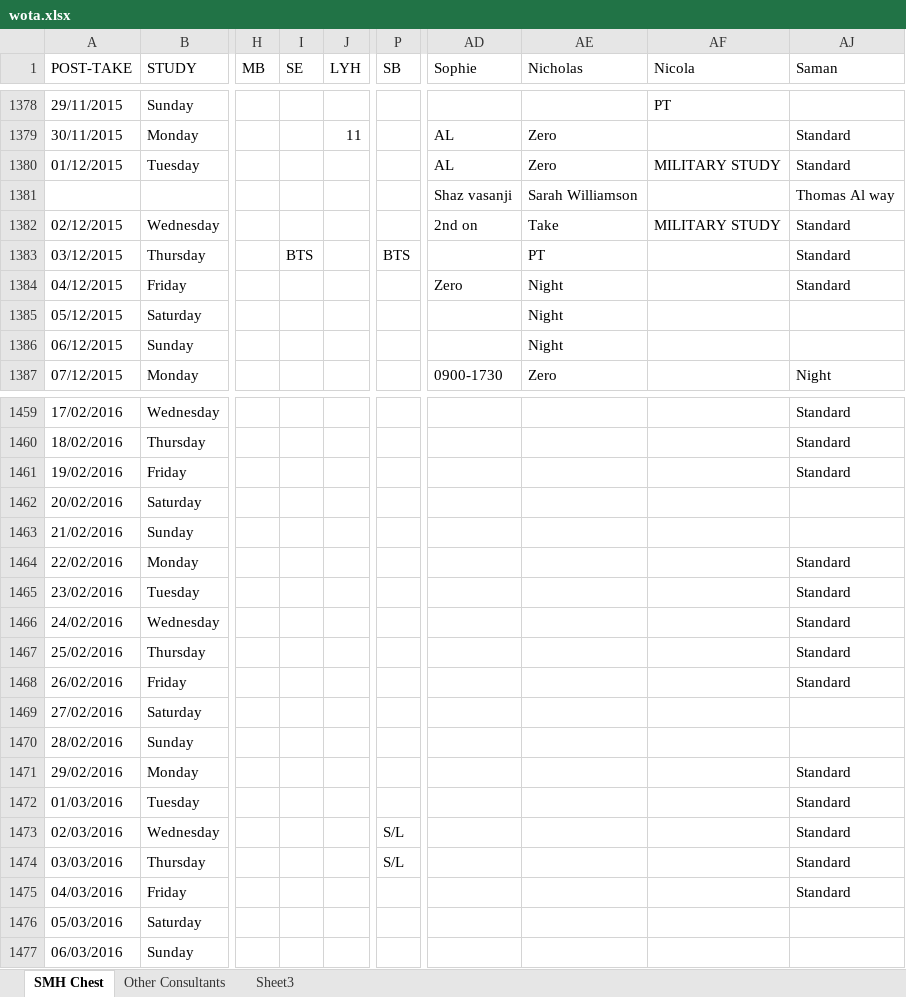
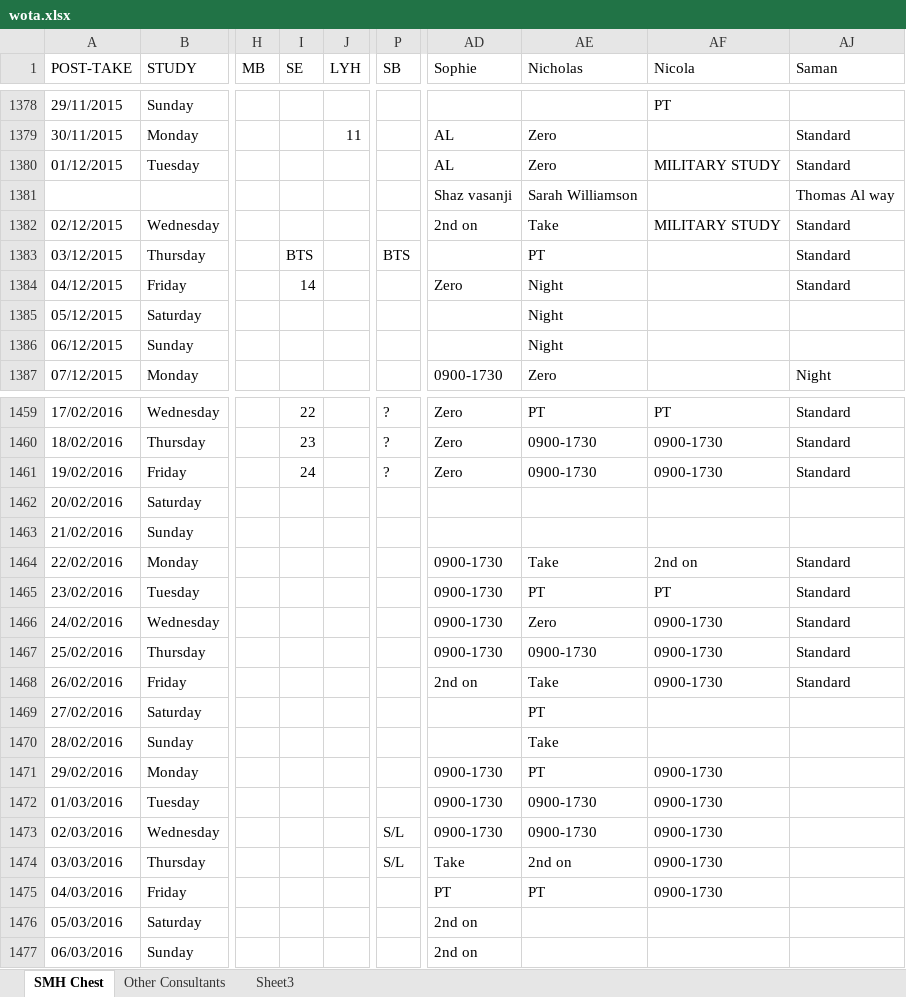
Before and after one commit to drcjar/pyrota, an Excel workbook: data/wota.xlsx, sheet SMH Chest, drawn as a sheet; only a part is shown, gaps mark what is left out; values as stored, in another font and other column widths than the file's, no cell formats; conditional formats not drawn; the diff covers the shown part only; the diff names each change by its address in the sheet, - before the commit and + after, or states it on an @@ line.

```diff
--- a/data/wota.xlsx (sheet SMH Chest)
+++ b/data/wota.xlsx (sheet SMH Chest)
-I1384 (SE): (empty)
+I1384 (SE): 14
-I1459 (SE): (empty)
+I1459 (SE): 22
-P1459:P1461 (SB): (empty)
+P1459:P1461 (SB): ?
-AD1459:AD1461 (Sophie): (empty)
+AD1459:AD1461 (Sophie): Zero
-AE1459 (Nicholas): (empty)
+AE1459 (Nicholas): PT
-AF1459 (Nicola): (empty)
+AF1459 (Nicola): PT
-I1460 (SE): (empty)
+I1460 (SE): 23
-AE1460:AE1461 (Nicholas): (empty)
+AE1460:AE1461 (Nicholas): 0900-1730
-AF1460:AF1461 (Nicola): (empty)
+AF1460:AF1461 (Nicola): 0900-1730
-I1461 (SE): (empty)
+I1461 (SE): 24
-AD1464:AD1467 (Sophie): (empty)
+AD1464:AD1467 (Sophie): 0900-1730
-AE1464 (Nicholas): (empty)
+AE1464 (Nicholas): Take
-AF1464 (Nicola): (empty)
+AF1464 (Nicola): 2nd on
-AE1465 (Nicholas): (empty)
+AE1465 (Nicholas): PT
-AF1465 (Nicola): (empty)
+AF1465 (Nicola): PT
-AE1466 (Nicholas): (empty)
+AE1466 (Nicholas): Zero
-AF1466:AF1468 (Nicola): (empty)
+AF1466:AF1468 (Nicola): 0900-1730
-AE1467 (Nicholas): (empty)
+AE1467 (Nicholas): 0900-1730
-AD1468 (Sophie): (empty)
+AD1468 (Sophie): 2nd on
-AE1468 (Nicholas): (empty)
+AE1468 (Nicholas): Take
-AE1469 (Nicholas): (empty)
+AE1469 (Nicholas): PT
-AE1470 (Nicholas): (empty)
+AE1470 (Nicholas): Take
-AD1471:AD1473 (Sophie): (empty)
+AD1471:AD1473 (Sophie): 0900-1730
-AE1471 (Nicholas): (empty)
+AE1471 (Nicholas): PT
-AF1471:AF1475 (Nicola): (empty)
+AF1471:AF1475 (Nicola): 0900-1730
-AJ1471:AJ1475 (Saman): Standard
+AJ1471:AJ1475 (Saman): (empty)
-AE1472:AE1473 (Nicholas): (empty)
+AE1472:AE1473 (Nicholas): 0900-1730
-AD1474 (Sophie): (empty)
+AD1474 (Sophie): Take
-AE1474 (Nicholas): (empty)
+AE1474 (Nicholas): 2nd on
-AD1475 (Sophie): (empty)
+AD1475 (Sophie): PT
-AE1475 (Nicholas): (empty)
+AE1475 (Nicholas): PT
-AD1476:AD1477 (Sophie): (empty)
+AD1476:AD1477 (Sophie): 2nd on
```
Also changed, not shown: 209 edited cells elsewhere in this sheet, sheet Other Consultants, cell formats, 5 other files.
